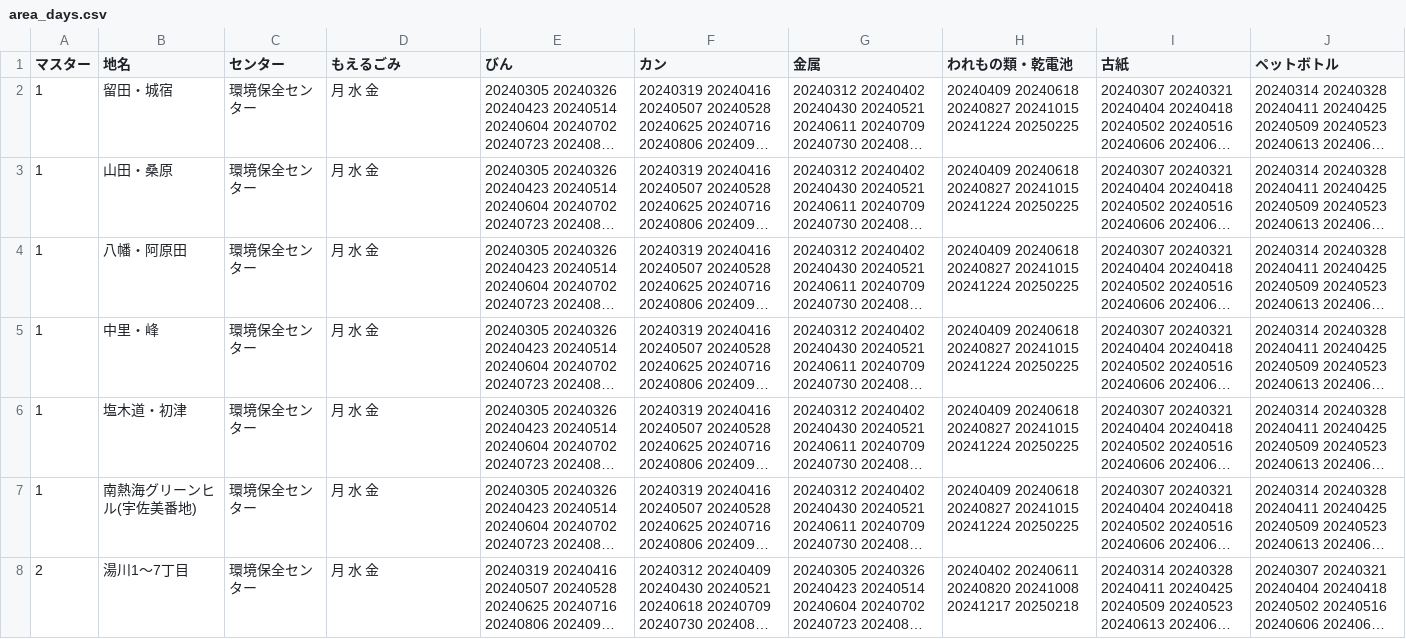
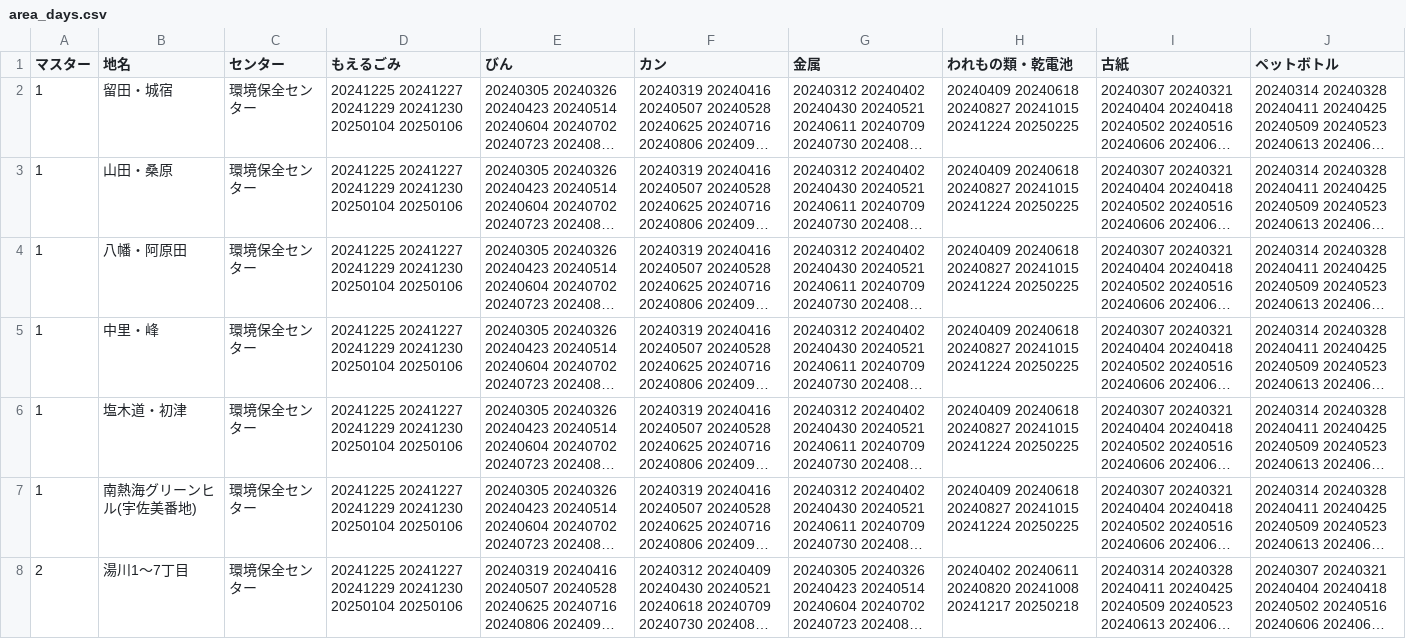
Before and after one commit to itoushi5374/5374, a CSV file: data/area_days.csv, drawn as a sheet; only a part is shown; long unchanged cells end in …; the diff covers the shown part only; the diff names each change by its address in the sheet, - before the commit and + after, or states it on an @@ line.

Commit message:
Update area_days.csv

```diff
--- a/data/area_days.csv
+++ b/data/area_days.csv
-D2:D8 (もえるごみ): 月 水 金
+D2:D8 (もえるごみ): 20241225 20241227 20241229 20241230 20250104 20250106
```
Also changed, not shown: 38 edited cells elsewhere in this file.
